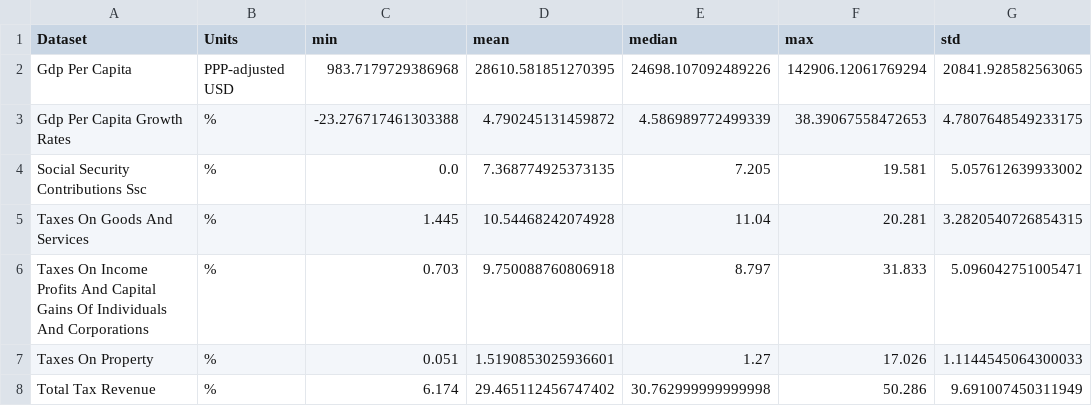
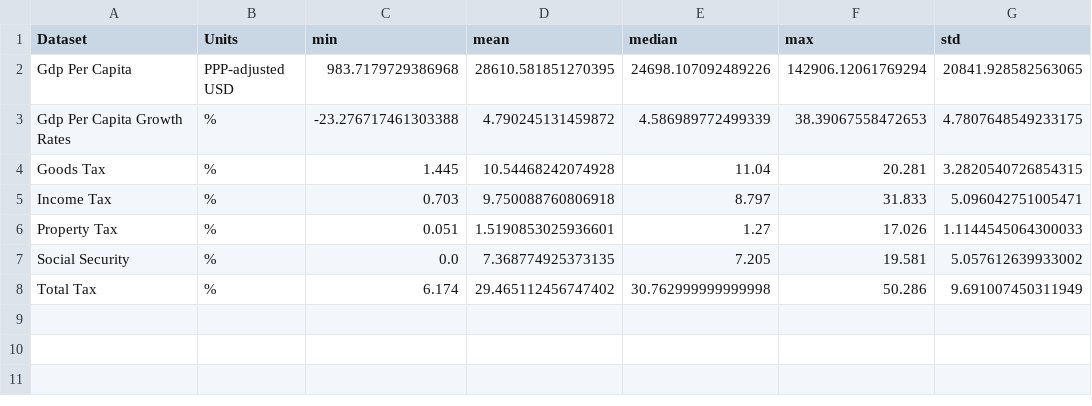
Before and after one commit to susannegreulich/taxmetrics, a CSV file: results/over_time/descriptive_stats.csv, drawn as a sheet.

```diff
--- a/results/over_time/descriptive_stats.csv
+++ b/results/over_time/descriptive_stats.csv
@@ -3,6 +3,6 @@ Gdp Per Capita,PPP-adjusted USD,983.7179729386968,28610.581851270395,24698.10709
 Gdp Per Capita Growth Rates,%,-23.276717461303388,4.790245131459872,4.586989772499339,38.39067558472653,4.7807648549233175
-Social Security Contributions Ssc,%,0.0,7.368774925373135,7.205,19.581,5.057612639933002
-Taxes On Goods And Services,%,1.445,10.54468242074928,11.04,20.281,3.2820540726854315
-Taxes On Income Profits And Capital Gains Of Individuals And Corporations,%,0.703,9.750088760806918,8.797,31.833,5.096042751005471
-Taxes On Property,%,0.051,1.5190853025936601,1.27,17.026,1.1144545064300033
-Total Tax Revenue,%,6.174,29.465112456747402,30.762999999999998,50.286,9.691007450311949
+Goods Tax,%,1.445,10.54468242074928,11.04,20.281,3.2820540726854315
+Income Tax,%,0.703,9.750088760806918,8.797,31.833,5.096042751005471
+Property Tax,%,0.051,1.5190853025936601,1.27,17.026,1.1144545064300033
+Social Security,%,0.0,7.368774925373135,7.205,19.581,5.057612639933002
+Total Tax,%,6.174,29.465112456747402,30.762999999999998,50.286,9.691007450311949
```
Also changed, not shown: results/averages/all_metrics_country_averages.csv, results/averages/correlation_summary.csv, 28 other files.
